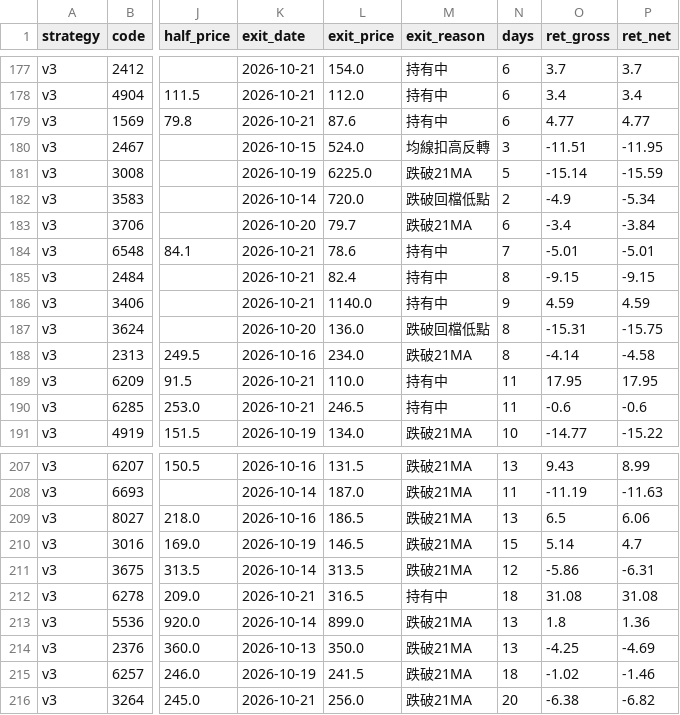
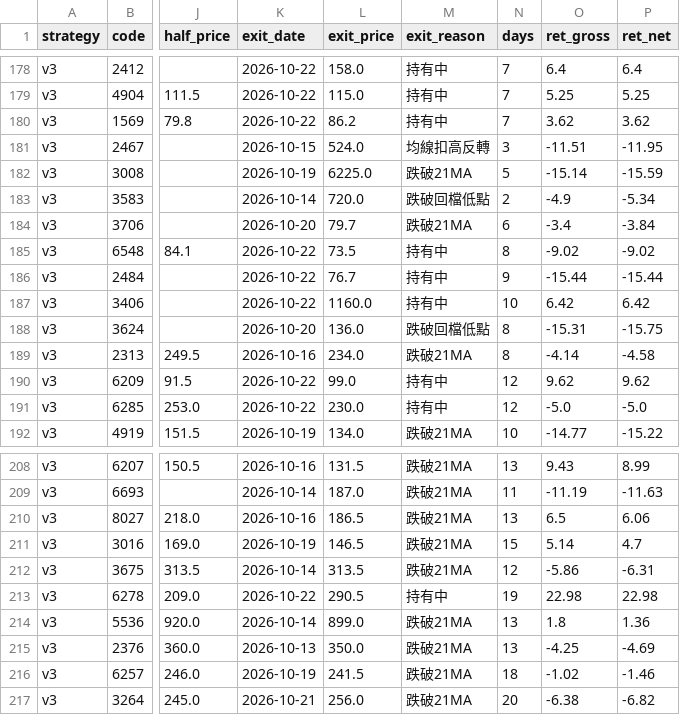
Before and after one commit to maybecrab-CQR/CQR-Dashboard, a CSV file: signal_history.csv, drawn as a sheet; only a part is shown, gaps mark what is left out; addresses are those after the commit; the diff covers the shown part only; the diff names each change by its address in the sheet, - before the commit and + after, or states it on an @@ line.

```diff
--- a/signal_history.csv
+++ b/signal_history.csv
-K178:K180 (exit_date): 2026-10-21
+K178:K180 (exit_date): 2026-10-22
-L178 (exit_price): 154.0
+L178 (exit_price): 158.0
-N178:N180 (days): 6
+N178:N180 (days): 7
-O178 (ret_gross): 3.7
+O178 (ret_gross): 6.4
-P178 (ret_net): 3.7
+P178 (ret_net): 6.4
-L179 (exit_price): 112.0
+L179 (exit_price): 115.0
-O179 (ret_gross): 3.4
+O179 (ret_gross): 5.25
-P179 (ret_net): 3.4
+P179 (ret_net): 5.25
-L180 (exit_price): 87.6
+L180 (exit_price): 86.2
-O180 (ret_gross): 4.77
+O180 (ret_gross): 3.62
-P180 (ret_net): 4.77
+P180 (ret_net): 3.62
-K185:K187 (exit_date): 2026-10-21
+K185:K187 (exit_date): 2026-10-22
-L185 (exit_price): 78.6
+L185 (exit_price): 73.5
-N185 (days): 7
+N185 (days): 8
-O185 (ret_gross): -5.01
+O185 (ret_gross): -9.02
-P185 (ret_net): -5.01
+P185 (ret_net): -9.02
-L186 (exit_price): 82.4
+L186 (exit_price): 76.7
-N186 (days): 8
+N186 (days): 9
-O186 (ret_gross): -9.15
+O186 (ret_gross): -15.44
-P186 (ret_net): -9.15
+P186 (ret_net): -15.44
-L187 (exit_price): 1140.0
+L187 (exit_price): 1160.0
-N187 (days): 9
+N187 (days): 10
-O187 (ret_gross): 4.59
+O187 (ret_gross): 6.42
-P187 (ret_net): 4.59
+P187 (ret_net): 6.42
-K190:K191 (exit_date): 2026-10-21
+K190:K191 (exit_date): 2026-10-22
-L190 (exit_price): 110.0
+L190 (exit_price): 99.0
-N190:N191 (days): 11
+N190:N191 (days): 12
-O190 (ret_gross): 17.95
+O190 (ret_gross): 9.62
-P190 (ret_net): 17.95
+P190 (ret_net): 9.62
-L191 (exit_price): 246.5
+L191 (exit_price): 230.0
-O191 (ret_gross): -0.6
+O191 (ret_gross): -5.0
-P191 (ret_net): -0.6
+P191 (ret_net): -5.0
-K213 (exit_date): 2026-10-21
+K213 (exit_date): 2026-10-22
-L213 (exit_price): 316.5
+L213 (exit_price): 290.5
-N213 (days): 18
+N213 (days): 19
-O213 (ret_gross): 31.08
+O213 (ret_gross): 22.98
-P213 (ret_net): 31.08
+P213 (ret_net): 22.98
```
Also changed, not shown: 1 added row and 64 edited cells elsewhere in this file, 3 other files.
